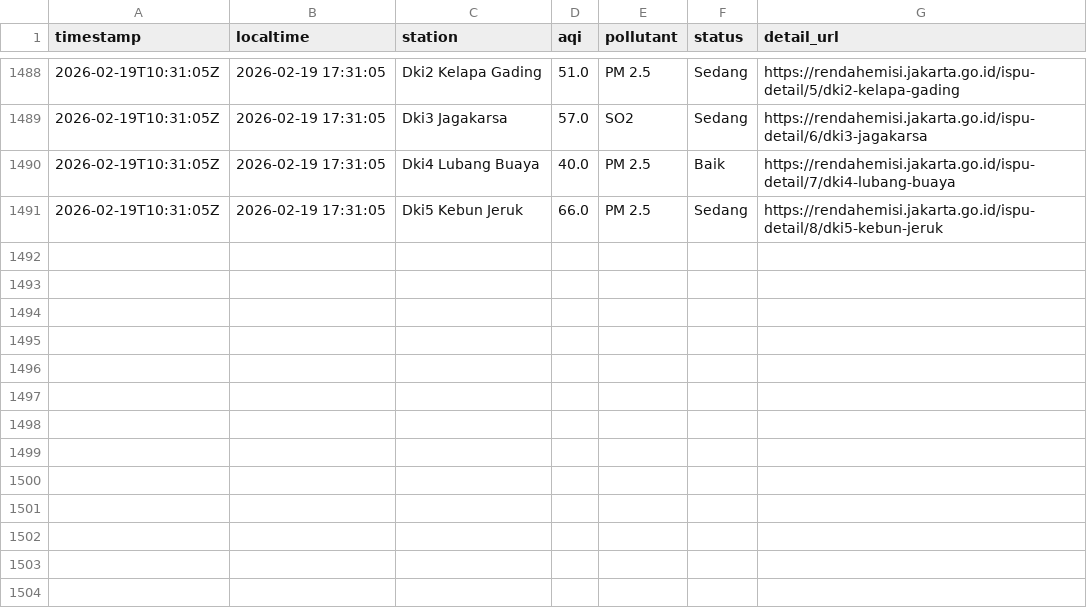
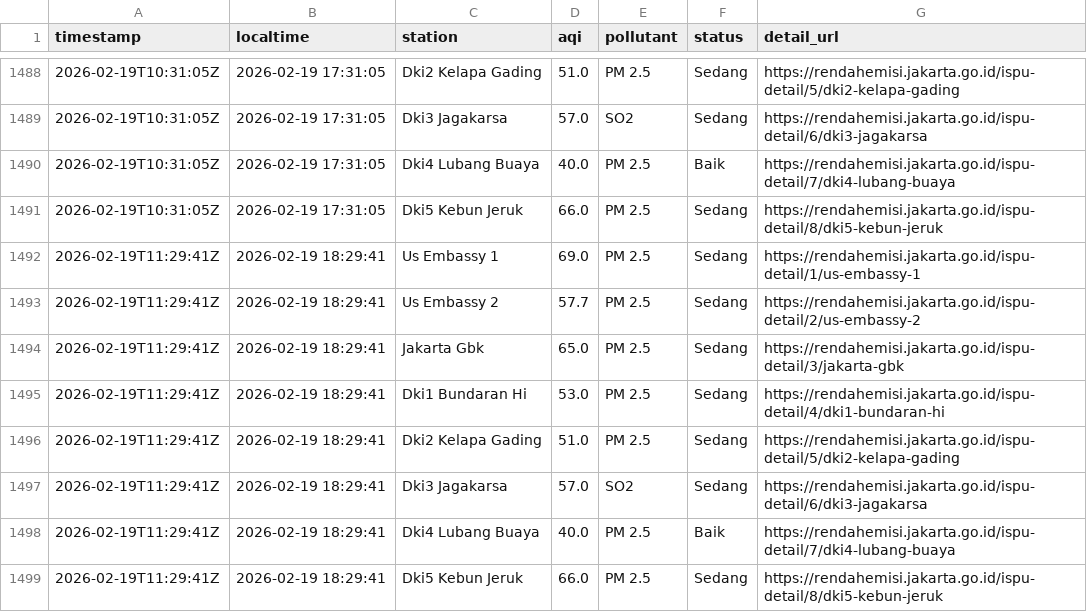
Before and after one commit to diazers/Jakarta-AQI-Scapper, a CSV file: aqi_log.csv, drawn as a sheet; only a part is shown, gaps mark what is left out.

```diff
--- a/aqi_log.csv
+++ b/aqi_log.csv
@@ -1491 +1491,9 @@ timestamp,localtime,station,aqi,pollutant,status,detail_url
 2026-02-19T10:31:05Z,2026-02-19 17:31:05,Dki5 Kebun Jeruk,66.0,PM 2.5,Sedang,https://rendahemisi.jakarta.go.id/ispu-detail/8/dki5-kebun-jeruk
+2026-02-19T11:29:41Z,2026-02-19 18:29:41,Us Embassy 1,69.0,PM 2.5,Sedang,https://rendahemisi.jakarta.go.id/ispu-detail/1/us-embassy-1
+2026-02-19T11:29:41Z,2026-02-19 18:29:41,Us Embassy 2,57.7,PM 2.5,Sedang,https://rendahemisi.jakarta.go.id/ispu-detail/2/us-embassy-2
+2026-02-19T11:29:41Z,2026-02-19 18:29:41,Jakarta Gbk,65.0,PM 2.5,Sedang,https://rendahemisi.jakarta.go.id/ispu-detail/3/jakarta-gbk
+2026-02-19T11:29:41Z,2026-02-19 18:29:41,Dki1 Bundaran Hi,53.0,PM 2.5,Sedang,https://rendahemisi.jakarta.go.id/ispu-detail/4/dki1-bundaran-hi
+2026-02-19T11:29:41Z,2026-02-19 18:29:41,Dki2 Kelapa Gading,51.0,PM 2.5,Sedang,https://rendahemisi.jakarta.go.id/ispu-detail/5/dki2-kelapa-gading
+2026-02-19T11:29:41Z,2026-02-19 18:29:41,Dki3 Jagakarsa,57.0,SO2,Sedang,https://rendahemisi.jakarta.go.id/ispu-detail/6/dki3-jagakarsa
+2026-02-19T11:29:41Z,2026-02-19 18:29:41,Dki4 Lubang Buaya,40.0,PM 2.5,Baik,https://rendahemisi.jakarta.go.id/ispu-detail/7/dki4-lubang-buaya
+2026-02-19T11:29:41Z,2026-02-19 18:29:41,Dki5 Kebun Jeruk,66.0,PM 2.5,Sedang,https://rendahemisi.jakarta.go.id/ispu-detail/8/dki5-kebun-jeruk
```
Also changed, not shown: 1 other file.
